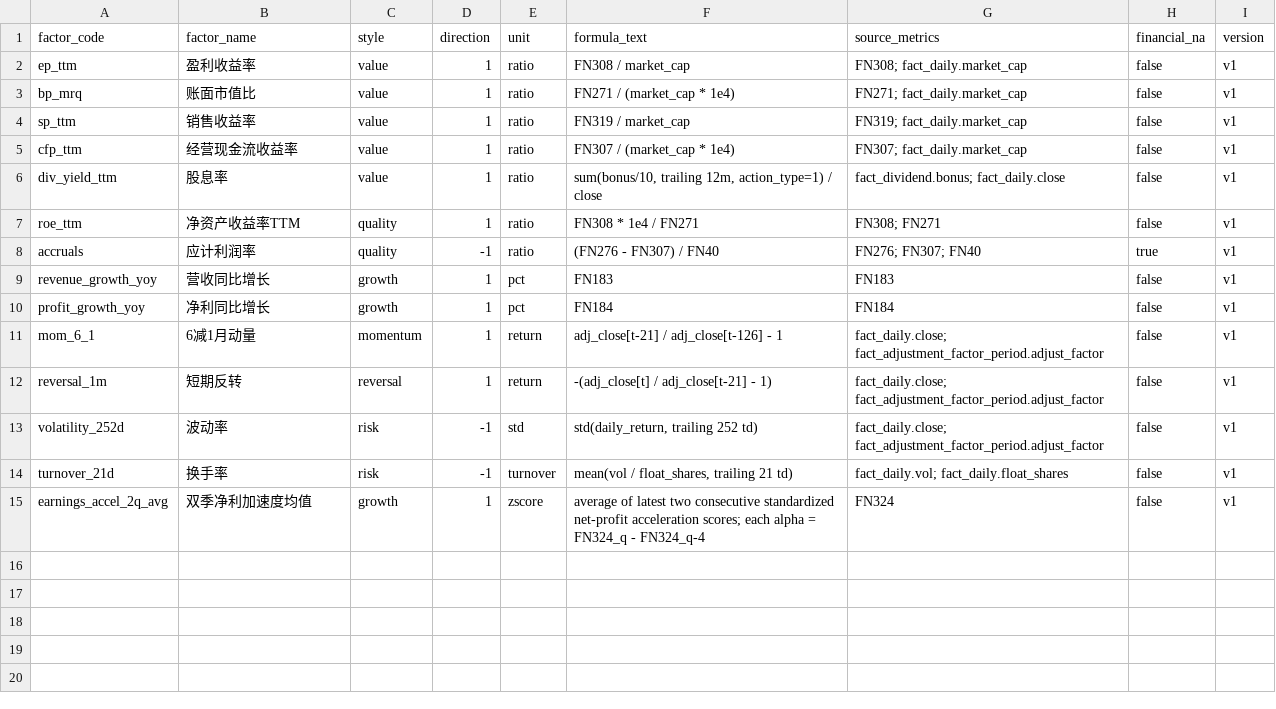
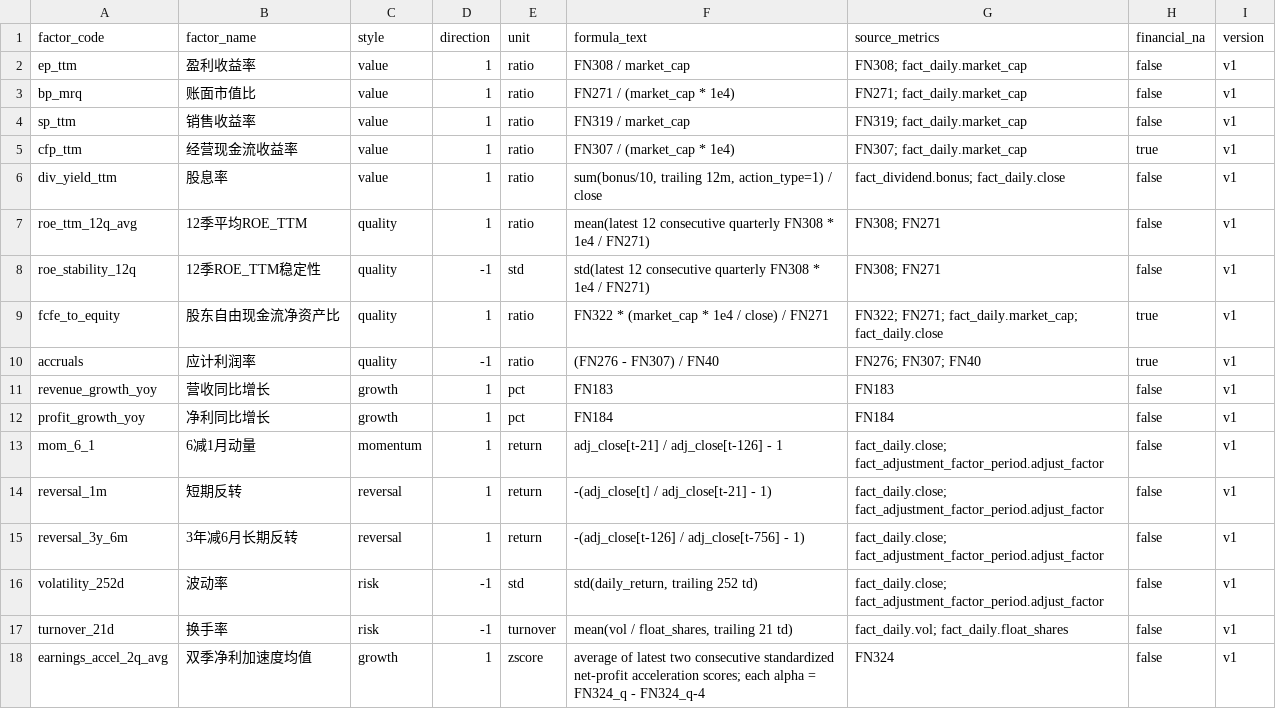
Before and after one commit to mantisfrog/Ashare_QuantResearch, a CSV file: factor/factor_catalog.csv, drawn as a sheet.

Commit message:
factors finalized,use this version for backtest/portfolio/visualization

```diff
--- a/factor/factor_catalog.csv
+++ b/factor/factor_catalog.csv
@@ -4,5 +4,7 @@ bp_mrq,账面市值比,value,1,ratio,"FN271 / (market_cap * 1e4)","FN271; fact_d
 sp_ttm,销售收益率,value,1,ratio,"FN319 / market_cap","FN319; fact_daily.market_cap",false,v1
-cfp_ttm,经营现金流收益率,value,1,ratio,"FN307 / (market_cap * 1e4)","FN307; fact_daily.market_cap",false,v1
+cfp_ttm,经营现金流收益率,value,1,ratio,"FN307 / (market_cap * 1e4)","FN307; fact_daily.market_cap",true,v1
 div_yield_ttm,股息率,value,1,ratio,"sum(bonus/10, trailing 12m, action_type=1) / close","fact_dividend.bonus; fact_daily.close",false,v1
-roe_ttm,净资产收益率TTM,quality,1,ratio,"FN308 * 1e4 / FN271","FN308; FN271",false,v1
+roe_ttm_12q_avg,12季平均ROE_TTM,quality,1,ratio,"mean(latest 12 consecutive quarterly FN308 * 1e4 / FN271)","FN308; FN271",false,v1
+roe_stability_12q,12季ROE_TTM稳定性,quality,-1,std,"std(latest 12 consecutive quarterly FN308 * 1e4 / FN271)","FN308; FN271",false,v1
+fcfe_to_equity,股东自由现金流净资产比,quality,1,ratio,"FN322 * (market_cap * 1e4 / close) / FN271","FN322; FN271; fact_daily.market_cap; fact_daily.close",true,v1
 accruals,应计利润率,quality,-1,ratio,"(FN276 - FN307) / FN40","FN276; FN307; FN40",true,v1
@@ -12,2 +14,3 @@ mom_6_1,6减1月动量,momentum,1,return,"adj_close[t-21] / adj_close[t-126] - 1
 reversal_1m,短期反转,reversal,1,return,"-(adj_close[t] / adj_close[t-21] - 1)","fact_daily.close; fact_adjustment_factor_period.adjust_factor",false,v1
+reversal_3y_6m,3年减6月长期反转,reversal,1,return,"-(adj_close[t-126] / adj_close[t-756] - 1)","fact_daily.close; fact_adjustment_factor_period.adjust_factor",false,v1
 volatility_252d,波动率,risk,-1,std,"std(daily_return, trailing 252 td)","fact_daily.close; fact_adjustment_factor_period.adjust_factor",false,v1
```
Also changed, not shown: 6 other files.
